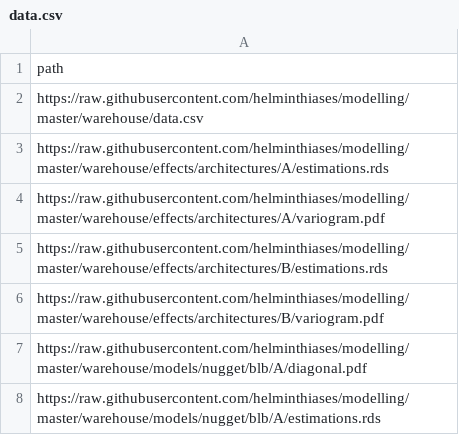
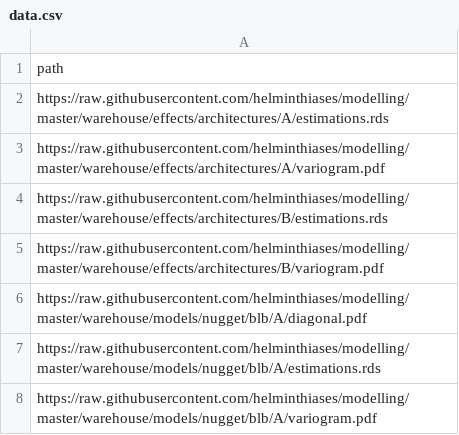
Before and after one commit to helminthiases/modelling, a CSV file: warehouse/data.csv, drawn as a sheet; only a part is shown; the shorter side is filled out with more unchanged rows.

Commit message:
Update warehouse/data.csv

```diff
--- a/warehouse/data.csv
+++ b/warehouse/data.csv
@@ -1,3 +1,2 @@
 "path"
-"https://raw.githubusercontent.com/helminthiases/modelling/master/warehouse/data.csv"
 "https://raw.githubusercontent.com/helminthiases/modelling/master/warehouse/effects/architectures/A/estimations.rds"
```
